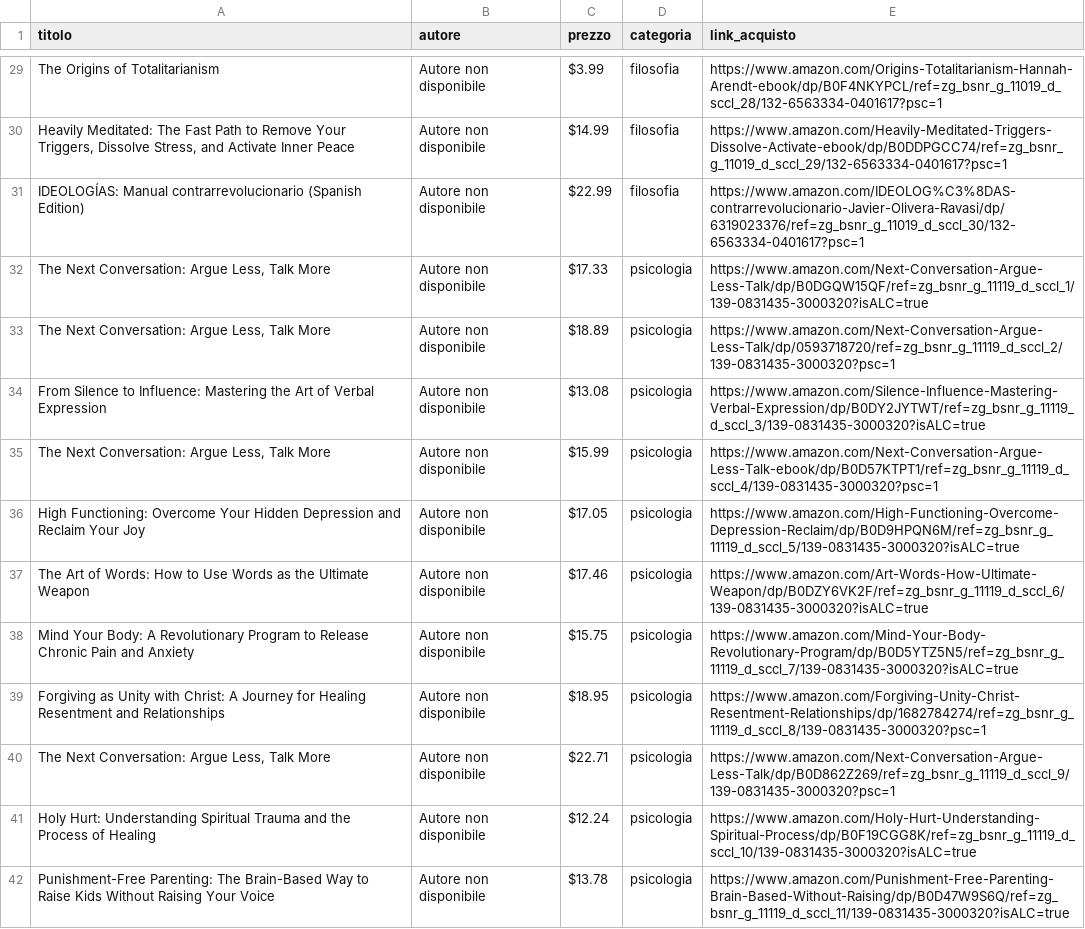
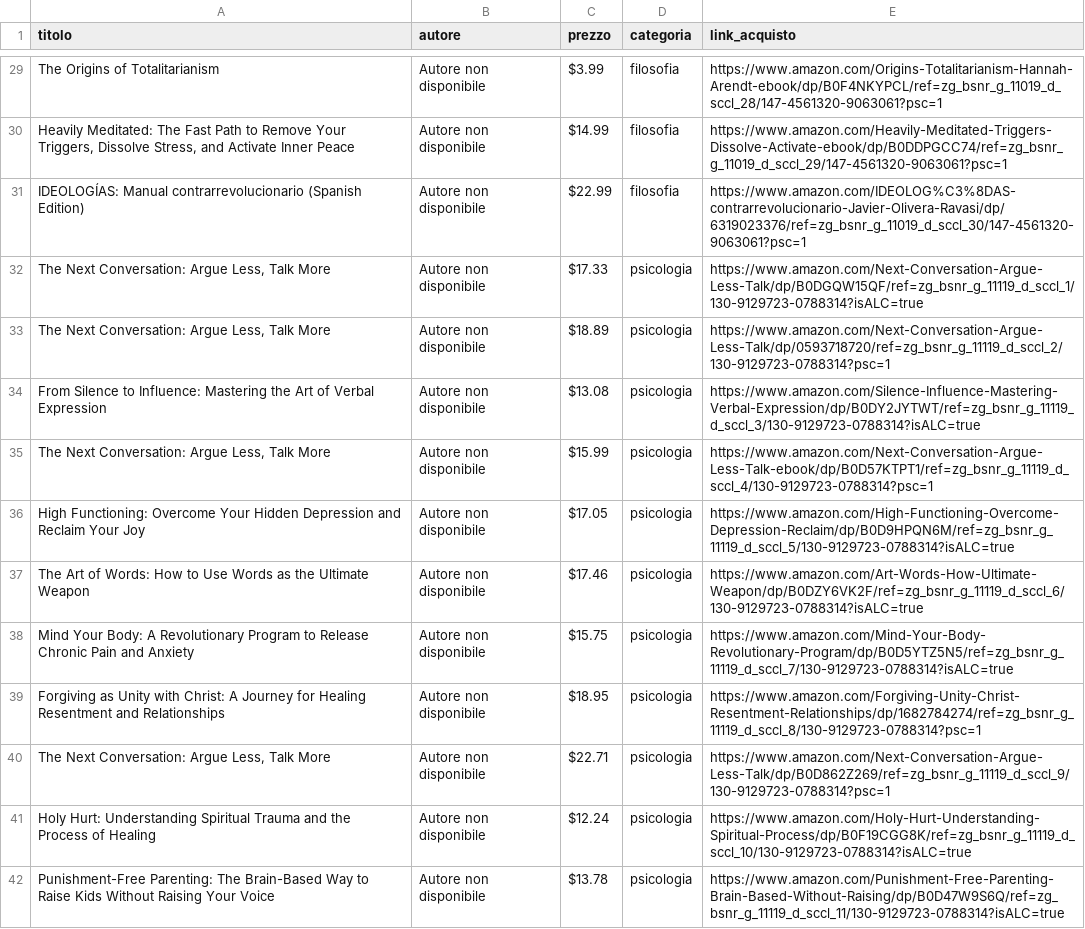
Before and after one commit to fides402/newbooks, a CSV file: scripts/libri_americani_links.csv, drawn as a sheet; only a part is shown, gaps mark what is left out; the diff covers the shown part only; the diff names each change by its address in the sheet, - before the commit and + after, or states it on an @@ line.

```diff
--- a/scripts/libri_americani_links.csv
+++ b/scripts/libri_americani_links.csv
-E29 (link_acquisto): https://www.amazon.com/Origins-Totalitarianism-Hannah-Arendt-ebook/dp/B0F4NKYPCL/ref=zg_bsnr_g_11019_d_sccl_28/132-6563334-0401617?psc=1
+E29 (link_acquisto): https://www.amazon.com/Origins-Totalitarianism-Hannah-Arendt-ebook/dp/B0F4NKYPCL/ref=zg_bsnr_g_11019_d_sccl_28/147-4561320-9063061?psc=1
-E30 (link_acquisto): https://www.amazon.com/Heavily-Meditated-Triggers-Dissolve-Activate-ebook/dp/B0DDPGCC74/ref=zg_bsnr_g_11019_d_sccl_29/132-6563334-0401617?psc=1
+E30 (link_acquisto): https://www.amazon.com/Heavily-Meditated-Triggers-Dissolve-Activate-ebook/dp/B0DDPGCC74/ref=zg_bsnr_g_11019_d_sccl_29/147-4561320-9063061?psc=1
-E31 (link_acquisto): https://www.amazon.com/IDEOLOG%C3%8DAS-contrarrevolucionario-Javier-Olivera-Ravasi/dp/6319023376/ref=zg_bsnr_g_11019_d_sccl_30/132-6563334-0401617?psc=1
+E31 (link_acquisto): https://www.amazon.com/IDEOLOG%C3%8DAS-contrarrevolucionario-Javier-Olivera-Ravasi/dp/6319023376/ref=zg_bsnr_g_11019_d_sccl_30/147-4561320-9063061?psc=1
-E32 (link_acquisto): https://www.amazon.com/Next-Conversation-Argue-Less-Talk/dp/B0DGQW15QF/ref=zg_bsnr_g_11119_d_sccl_1/139-0831435-3000320?isALC=true
+E32 (link_acquisto): https://www.amazon.com/Next-Conversation-Argue-Less-Talk/dp/B0DGQW15QF/ref=zg_bsnr_g_11119_d_sccl_1/130-9129723-0788314?isALC=true
-E33 (link_acquisto): https://www.amazon.com/Next-Conversation-Argue-Less-Talk/dp/0593718720/ref=zg_bsnr_g_11119_d_sccl_2/139-0831435-3000320?psc=1
+E33 (link_acquisto): https://www.amazon.com/Next-Conversation-Argue-Less-Talk/dp/0593718720/ref=zg_bsnr_g_11119_d_sccl_2/130-9129723-0788314?psc=1
-E34 (link_acquisto): https://www.amazon.com/Silence-Influence-Mastering-Verbal-Expression/dp/B0DY2JYTWT/ref=zg_bsnr_g_11119_d_sccl_3/139-0831435-3000320?isALC=true
+E34 (link_acquisto): https://www.amazon.com/Silence-Influence-Mastering-Verbal-Expression/dp/B0DY2JYTWT/ref=zg_bsnr_g_11119_d_sccl_3/130-9129723-0788314?isALC=true
-E35 (link_acquisto): https://www.amazon.com/Next-Conversation-Argue-Less-Talk-ebook/dp/B0D57KTPT1/ref=zg_bsnr_g_11119_d_sccl_4/139-0831435-3000320?psc=1
+E35 (link_acquisto): https://www.amazon.com/Next-Conversation-Argue-Less-Talk-ebook/dp/B0D57KTPT1/ref=zg_bsnr_g_11119_d_sccl_4/130-9129723-0788314?psc=1
-E36 (link_acquisto): https://www.amazon.com/High-Functioning-Overcome-Depression-Reclaim/dp/B0D9HPQN6M/ref=zg_bsnr_g_11119_d_sccl_5/139-0831435-3000320?isALC=true
+E36 (link_acquisto): https://www.amazon.com/High-Functioning-Overcome-Depression-Reclaim/dp/B0D9HPQN6M/ref=zg_bsnr_g_11119_d_sccl_5/130-9129723-0788314?isALC=true
-E37 (link_acquisto): https://www.amazon.com/Art-Words-How-Ultimate-Weapon/dp/B0DZY6VK2F/ref=zg_bsnr_g_11119_d_sccl_6/139-0831435-3000320?isALC=true
+E37 (link_acquisto): https://www.amazon.com/Art-Words-How-Ultimate-Weapon/dp/B0DZY6VK2F/ref=zg_bsnr_g_11119_d_sccl_6/130-9129723-0788314?isALC=true
-E38 (link_acquisto): https://www.amazon.com/Mind-Your-Body-Revolutionary-Program/dp/B0D5YTZ5N5/ref=zg_bsnr_g_11119_d_sccl_7/139-0831435-3000320?isALC=true
+E38 (link_acquisto): https://www.amazon.com/Mind-Your-Body-Revolutionary-Program/dp/B0D5YTZ5N5/ref=zg_bsnr_g_11119_d_sccl_7/130-9129723-0788314?isALC=true
-E39 (link_acquisto): https://www.amazon.com/Forgiving-Unity-Christ-Resentment-Relationships/dp/1682784274/ref=zg_bsnr_g_11119_d_sccl_8/139-0831435-3000320?psc=1
+E39 (link_acquisto): https://www.amazon.com/Forgiving-Unity-Christ-Resentment-Relationships/dp/1682784274/ref=zg_bsnr_g_11119_d_sccl_8/130-9129723-0788314?psc=1
-E40 (link_acquisto): https://www.amazon.com/Next-Conversation-Argue-Less-Talk/dp/B0D862Z269/ref=zg_bsnr_g_11119_d_sccl_9/139-0831435-3000320?psc=1
+E40 (link_acquisto): https://www.amazon.com/Next-Conversation-Argue-Less-Talk/dp/B0D862Z269/ref=zg_bsnr_g_11119_d_sccl_9/130-9129723-0788314?psc=1
-E41 (link_acquisto): https://www.amazon.com/Holy-Hurt-Understanding-Spiritual-Process/dp/B0F19CGG8K/ref=zg_bsnr_g_11119_d_sccl_10/139-0831435-3000320?isALC=true
+E41 (link_acquisto): https://www.amazon.com/Holy-Hurt-Understanding-Spiritual-Process/dp/B0F19CGG8K/ref=zg_bsnr_g_11119_d_sccl_10/130-9129723-0788314?isALC=true
-E42 (link_acquisto): https://www.amazon.com/Punishment-Free-Parenting-Brain-Based-Without-Raising/dp/B0D47W9S6Q/ref=zg_bsnr_g_11119_d_sccl_11/139-0831435-3000320?isALC=true
+E42 (link_acquisto): https://www.amazon.com/Punishment-Free-Parenting-Brain-Based-Without-Raising/dp/B0D47W9S6Q/ref=zg_bsnr_g_11119_d_sccl_11/130-9129723-0788314?isALC=true
```
Also changed, not shown: 136 edited cells elsewhere in this file, scripts/libri_italiani_links.csv, 2 other files.
